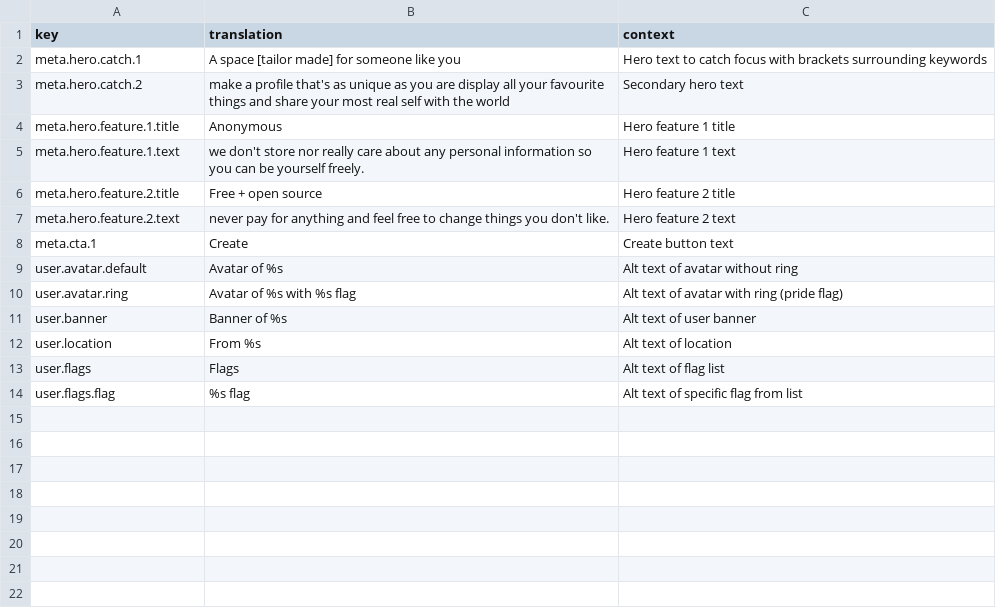
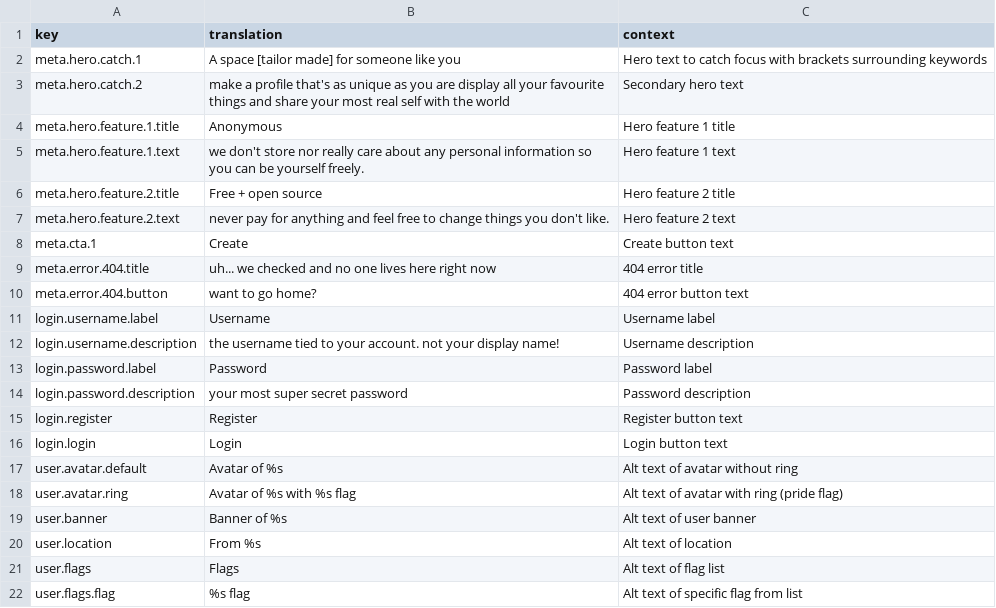
Before and after one commit to tascord/who-me, a CSV file: translations/source.csv, drawn as a sheet.

Commit message:
Accounts and new transations

```diff
--- a/translations/source.csv
+++ b/translations/source.csv
@@ -8,2 +8,10 @@ meta.hero.feature.2.text,never pay for anything and feel free to change things y
 meta.cta.1,Create,Create button text
+meta.error.404.title,uh... we checked and no one lives here right now,404 error title
+meta.error.404.button,want to go home?,404 error button text
+login.username.label,Username,Username label
+login.username.description,the username tied to your account. not your display name!,Username description
+login.password.label,Password,Password label
+login.password.description,your most super secret password,Password description
+login.register,Register,Register button text
+login.login,Login,Login button text
 user.avatar.default,Avatar of %s,Alt text of avatar without ring
```
Also changed, not shown: 13 other files.
